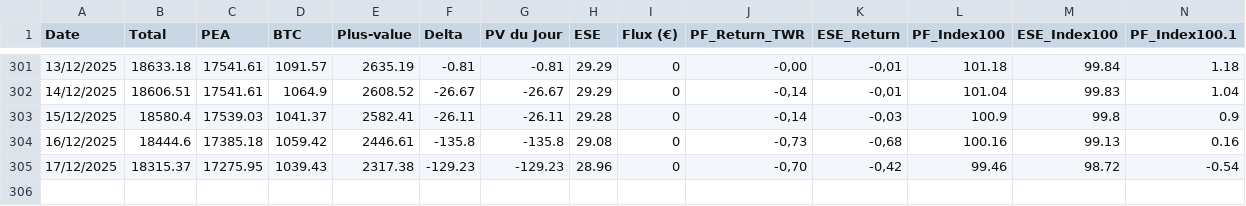
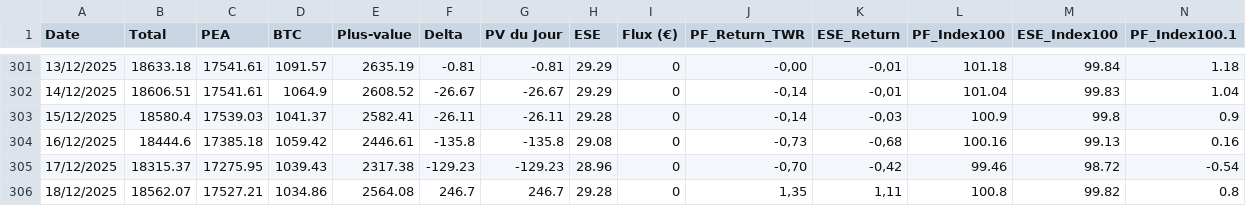
Before and after one commit to louisjournet91-code/patrimoine-app, a CSV file: historique.csv, drawn as a sheet; only a part is shown, gaps mark what is left out; rows hold the shown columns only; the diff names each change by its address in the sheet, - before the commit and + after, or states it on an @@ line.

```diff
--- a/historique.csv
+++ b/historique.csv
+row 306: 18/12/2025 | 18562.07 | 17527.21 | 1034.86 | 2564.08 | 246.7 | 246.7 | 29.28 | 0 | 1,35 | 1,11 | 100.8 | 99.82 | 0.8
```
